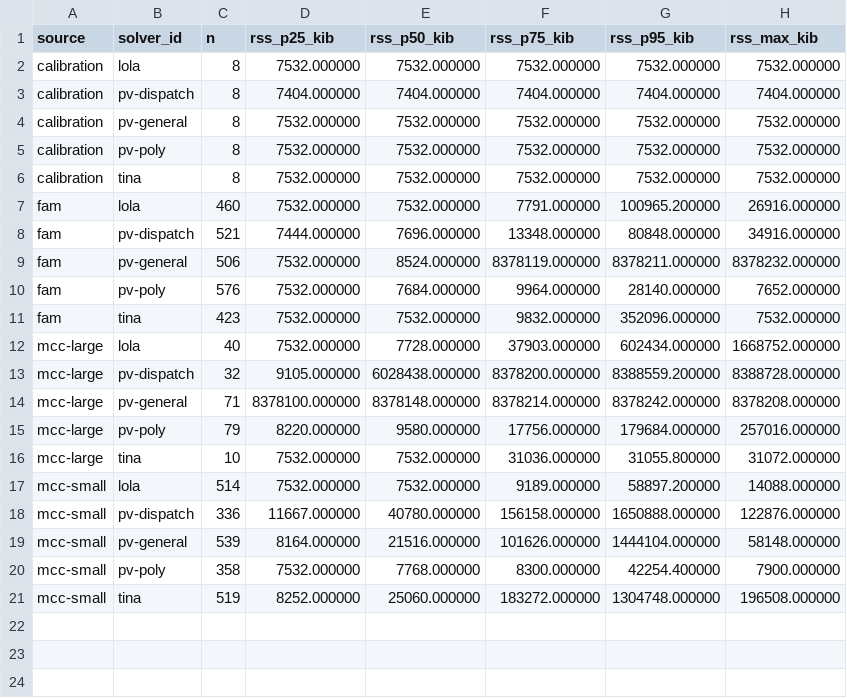
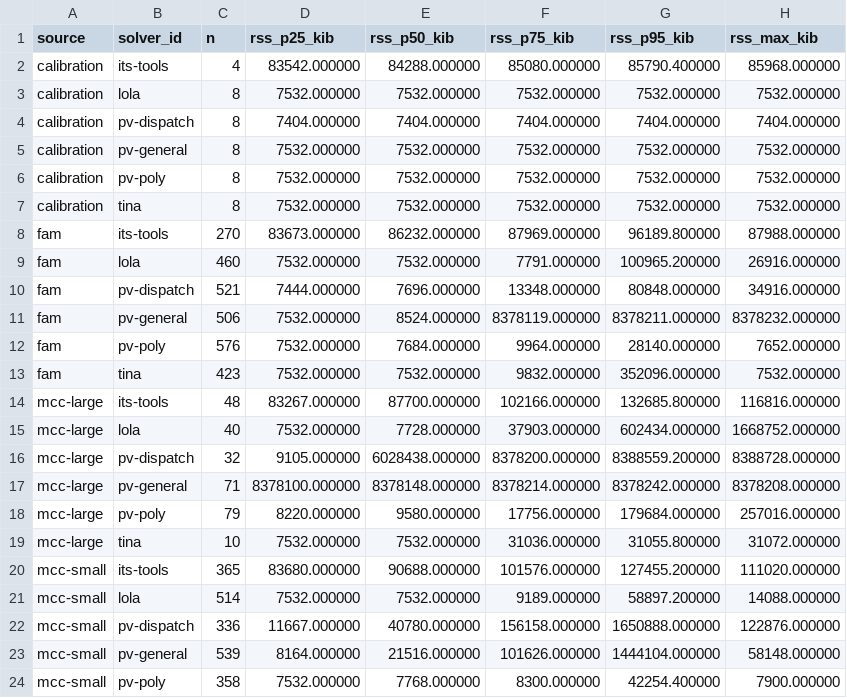
Before and after one commit to MichaelOwenDyer/masters-thesis, a CSV file: evaluation/export/e7_rss.csv, drawn as a sheet; only a part is shown; the shorter side is filled out with more unchanged rows; the diff names each change by its address in the sheet, - before the commit and + after, or states it on an @@ line.

```diff
--- a/evaluation/export/e7_rss.csv
+++ b/evaluation/export/e7_rss.csv
+row 2: calibration | its-tools | 4 | 83542.000000 | 84288.000000 | 85080.000000 | 85790.400000 | 85968.000000
+row 8: fam | its-tools | 270 | 83673.000000 | 86232.000000 | 87969.000000 | 96189.800000 | 87988.000000
+row 14: mcc-large | its-tools | 48 | 83267.000000 | 87700.000000 | 102166.000000 | 132685.800000 | 116816.000000
+row 20: mcc-small | its-tools | 365 | 83680.000000 | 90688.000000 | 101576.000000 | 127455.200000 | 111020.000000
```
Also changed, not shown: evaluation/export/e1.csv, evaluation/export/e4.csv, 8 other files.
